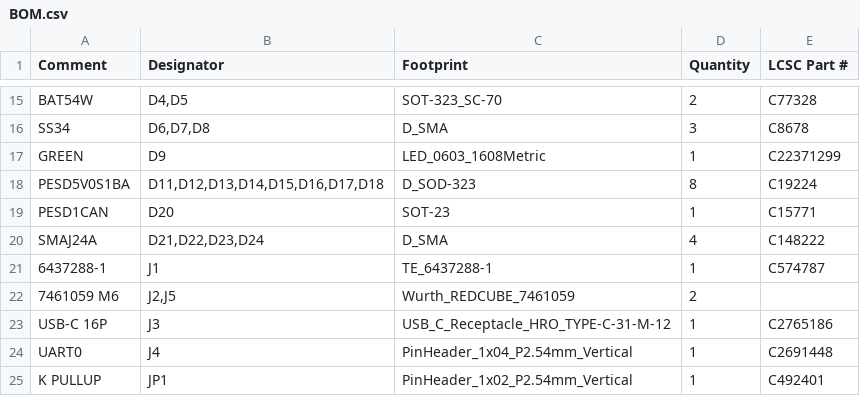
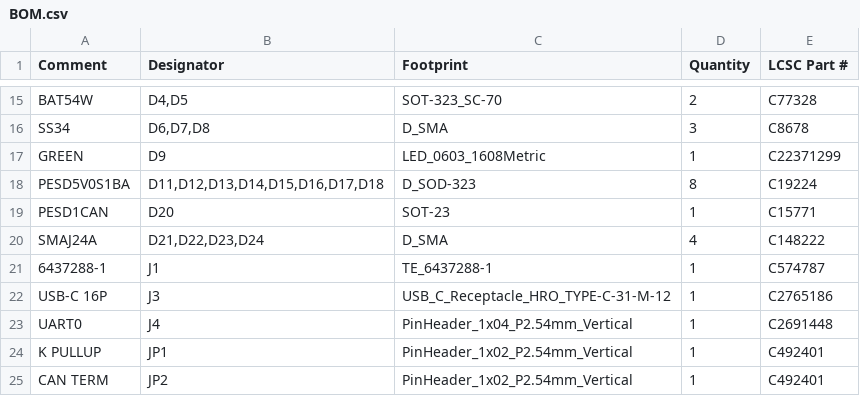
Before and after one commit to bulganbaev/DriftAnalyser, a CSV file: PCB/v3/fab/BOM.csv, drawn as a sheet; only a part is shown, gaps mark what is left out; the shorter side is filled out with more unchanged rows; the diff names each change by its address in the sheet, - before the commit and + after, or states it on an @@ line.

```diff
--- a/PCB/v3/fab/BOM.csv
+++ b/PCB/v3/fab/BOM.csv
-row 22: 7461059 M6 | J2,J5 | Wurth_REDCUBE_7461059 | 2
```
Also changed, not shown: PCB/v3/fab/BOM-cn.csv, PCB/v3/fab/CPL.csv, 5 other files.
